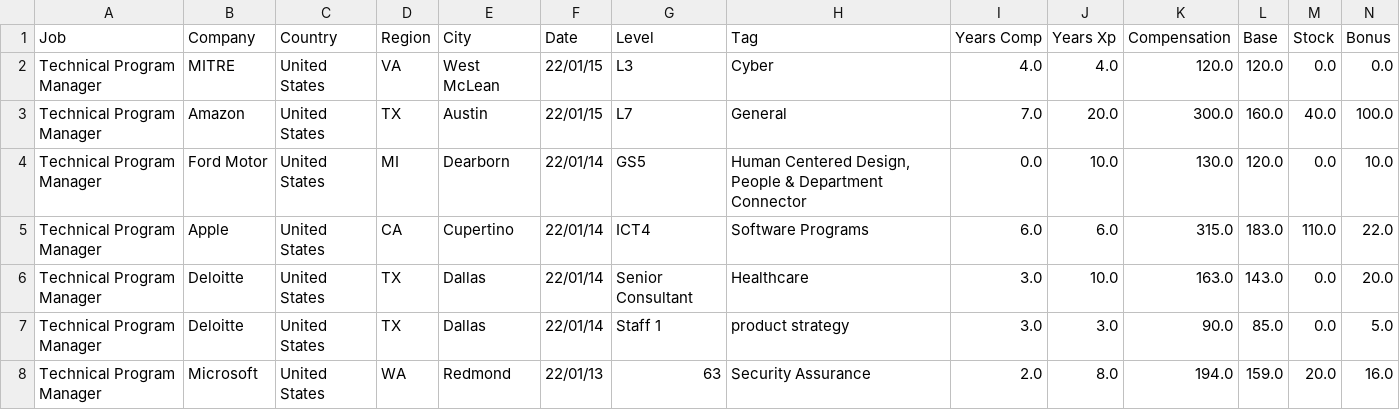
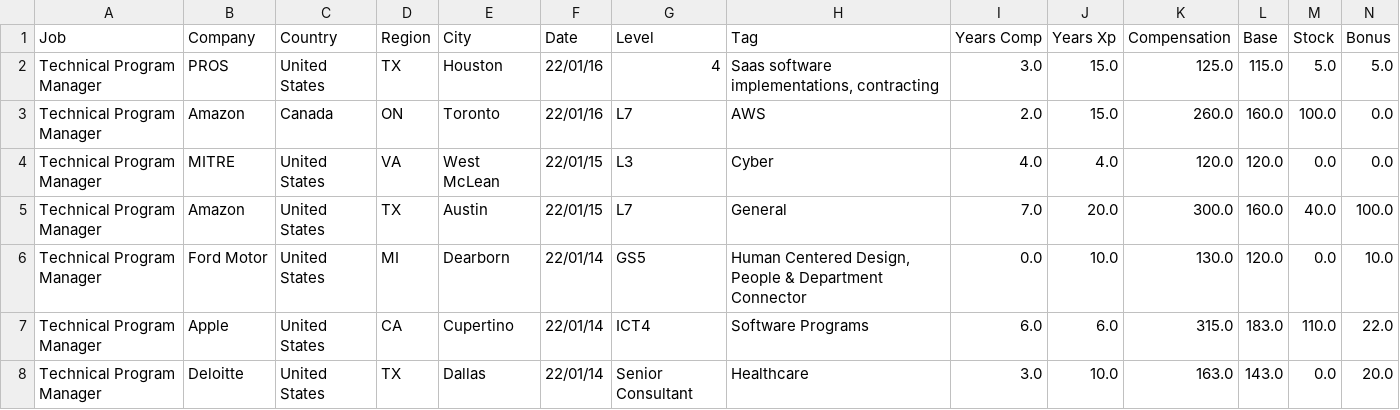
Before and after one commit to afruoy/scraper-levels.fyi, a CSV file: db/Technical Program Manager.csv, drawn as a sheet; only a part is shown; the shorter side is filled out with more unchanged rows; rows hold the shown columns only; the diff names each change by its address in the sheet, - before the commit and + after, or states it on an @@ line.

```diff
--- a/db/Technical Program Manager.csv
+++ b/db/Technical Program Manager.csv
+row 2: Technical Program Manager | PROS | United States | TX | Houston | 22/01/16 | 4 | Saas software implementations, contracting | 3.0 | 15.0 | 125.0 | 115.0 | 5.0 | 5.0
+row 3: Technical Program Manager | Amazon | Canada | ON | Toronto | 22/01/16 | L7 | AWS | 2.0 | 15.0 | 260.0 | 160.0 | 100.0 | 0.0
```
Also changed, not shown: db/Data Scientist.csv, db/Mechanical Engineer.csv, 8 other files.
